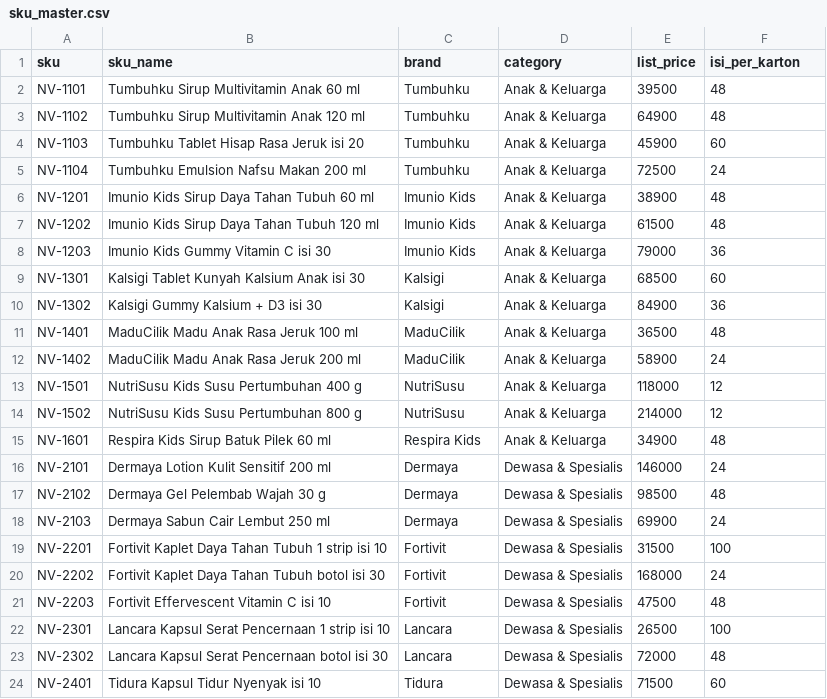
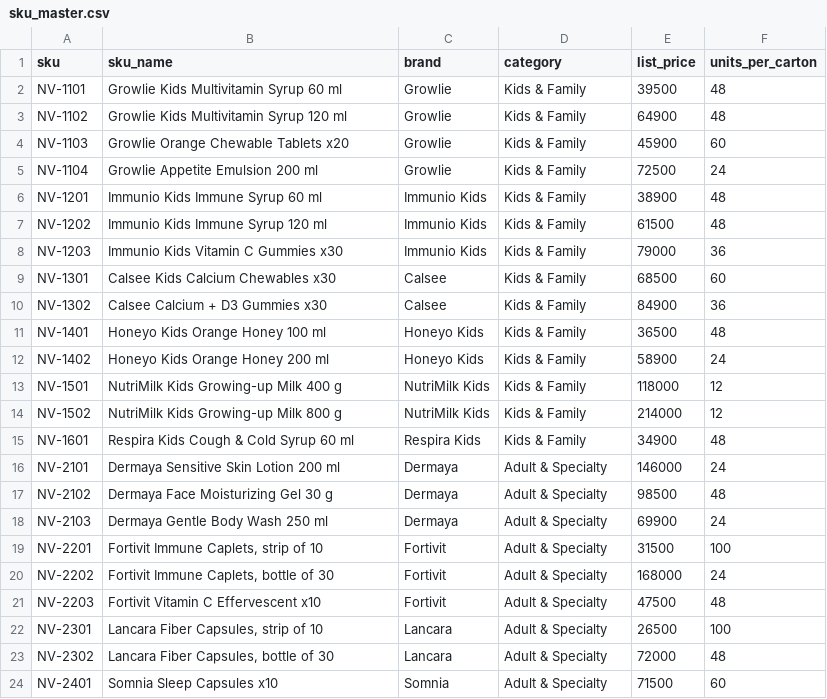
Before and after one commit to andinasywan/ecommerce-analytics-dashboard, a CSV file: data/master/sku_master.csv, drawn as a sheet; only a part is shown; the diff covers the shown part only.

```diff
--- a/data/master/sku_master.csv
+++ b/data/master/sku_master.csv
@@ -1,24 +1,24 @@
-sku,sku_name,brand,category,list_price,isi_per_karton
-NV-1101,Tumbuhku Sirup Multivitamin Anak 60 ml,Tumbuhku,Anak & Keluarga,39500,48
-NV-1102,Tumbuhku Sirup Multivitamin Anak 120 ml,Tumbuhku,Anak & Keluarga,64900,48
-NV-1103,Tumbuhku Tablet Hisap Rasa Jeruk isi 20,Tumbuhku,Anak & Keluarga,45900,60
-NV-1104,Tumbuhku Emulsion Nafsu Makan 200 ml,Tumbuhku,Anak & Keluarga,72500,24
-NV-1201,Imunio Kids Sirup Daya Tahan Tubuh 60 ml,Imunio Kids,Anak & Keluarga,38900,48
-NV-1202,Imunio Kids Sirup Daya Tahan Tubuh 120 ml,Imunio Kids,Anak & Keluarga,61500,48
-NV-1203,Imunio Kids Gummy Vitamin C isi 30,Imunio Kids,Anak & Keluarga,79000,36
-NV-1301,Kalsigi Tablet Kunyah Kalsium Anak isi 30,Kalsigi,Anak & Keluarga,68500,60
-NV-1302,Kalsigi Gummy Kalsium + D3 isi 30,Kalsigi,Anak & Keluarga,84900,36
-NV-1401,MaduCilik Madu Anak Rasa Jeruk 100 ml,MaduCilik,Anak & Keluarga,36500,48
-NV-1402,MaduCilik Madu Anak Rasa Jeruk 200 ml,MaduCilik,Anak & Keluarga,58900,24
-NV-1501,NutriSusu Kids Susu Pertumbuhan 400 g,NutriSusu,Anak & Keluarga,118000,12
-NV-1502,NutriSusu Kids Susu Pertumbuhan 800 g,NutriSusu,Anak & Keluarga,214000,12
-NV-1601,Respira Kids Sirup Batuk Pilek 60 ml,Respira Kids,Anak & Keluarga,34900,48
-NV-2101,Dermaya Lotion Kulit Sensitif 200 ml,Dermaya,Dewasa & Spesialis,146000,24
-NV-2102,Dermaya Gel Pelembab Wajah 30 g,Dermaya,Dewasa & Spesialis,98500,48
-NV-2103,Dermaya Sabun Cair Lembut 250 ml,Dermaya,Dewasa & Spesialis,69900,24
-NV-2201,Fortivit Kaplet Daya Tahan Tubuh 1 strip isi 10,Fortivit,Dewasa & Spesialis,31500,100
-NV-2202,Fortivit Kaplet Daya Tahan Tubuh botol isi 30,Fortivit,Dewasa & Spesialis,168000,24
-NV-2203,Fortivit Effervescent Vitamin C isi 10,Fortivit,Dewasa & Spesialis,47500,48
-NV-2301,Lancara Kapsul Serat Pencernaan 1 strip isi 10,Lancara,Dewasa & Spesialis,26500,100
-NV-2302,Lancara Kapsul Serat Pencernaan botol isi 30,Lancara,Dewasa & Spesialis,72000,48
-NV-2401,Tidura Kapsul Tidur Nyenyak isi 10,Tidura,Dewasa & Spesialis,71500,60
+sku,sku_name,brand,category,list_price,units_per_carton
+NV-1101,Growlie Kids Multivitamin Syrup 60 ml,Growlie,Kids & Family,39500,48
+NV-1102,Growlie Kids Multivitamin Syrup 120 ml,Growlie,Kids & Family,64900,48
+NV-1103,Growlie Orange Chewable Tablets x20,Growlie,Kids & Family,45900,60
+NV-1104,Growlie Appetite Emulsion 200 ml,Growlie,Kids & Family,72500,24
+NV-1201,Immunio Kids Immune Syrup 60 ml,Immunio Kids,Kids & Family,38900,48
+NV-1202,Immunio Kids Immune Syrup 120 ml,Immunio Kids,Kids & Family,61500,48
+NV-1203,Immunio Kids Vitamin C Gummies x30,Immunio Kids,Kids & Family,79000,36
+NV-1301,Calsee Kids Calcium Chewables x30,Calsee,Kids & Family,68500,60
+NV-1302,Calsee Calcium + D3 Gummies x30,Calsee,Kids & Family,84900,36
+NV-1401,Honeyo Kids Orange Honey 100 ml,Honeyo Kids,Kids & Family,36500,48
+NV-1402,Honeyo Kids Orange Honey 200 ml,Honeyo Kids,Kids & Family,58900,24
+NV-1501,NutriMilk Kids Growing-up Milk 400 g,NutriMilk Kids,Kids & Family,118000,12
+NV-1502,NutriMilk Kids Growing-up Milk 800 g,NutriMilk Kids,Kids & Family,214000,12
+NV-1601,Respira Kids Cough & Cold Syrup 60 ml,Respira Kids,Kids & Family,34900,48
+NV-2101,Dermaya Sensitive Skin Lotion 200 ml,Dermaya,Adult & Specialty,146000,24
+NV-2102,Dermaya Face Moisturizing Gel 30 g,Dermaya,Adult & Specialty,98500,48
+NV-2103,Dermaya Gentle Body Wash 250 ml,Dermaya,Adult & Specialty,69900,24
+NV-2201,"Fortivit Immune Caplets, strip of 10",Fortivit,Adult & Specialty,31500,100
+NV-2202,"Fortivit Immune Caplets, bottle of 30",Fortivit,Adult & Specialty,168000,24
+NV-2203,Fortivit Vitamin C Effervescent x10,Fortivit,Adult & Specialty,47500,48
+NV-2301,"Lancara Fiber Capsules, strip of 10",Lancara,Adult & Specialty,26500,100
+NV-2302,"Lancara Fiber Capsules, bottle of 30",Lancara,Adult & Specialty,72000,48
+NV-2401,Somnia Sleep Capsules x10,Somnia,Adult & Specialty,71500,60
```
Also changed, not shown: 5 edited cells elsewhere in this file, data/master/item_convert.csv, data/master/store_map.csv, 32 other files.
